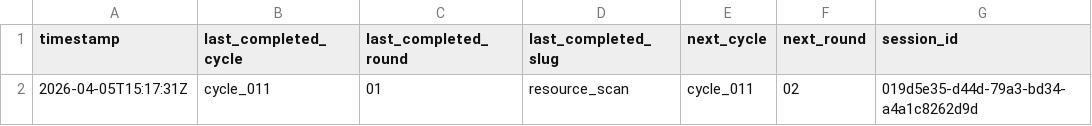
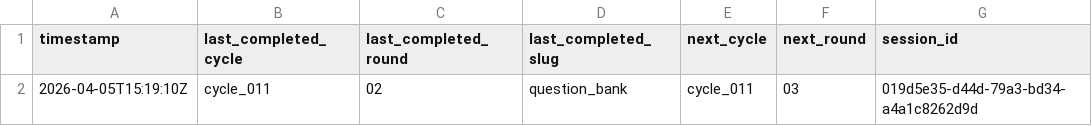
Before and after one commit to lachlanchen/LazyEarn, a TSV file: references/wealth-engine/last-stop.tsv, drawn as a sheet.

```diff
--- a/references/wealth-engine/last-stop.tsv
+++ b/references/wealth-engine/last-stop.tsv
@@ -1,2 +1,2 @@
 timestamp	last_completed_cycle	last_completed_round	last_completed_slug	next_cycle	next_round	session_id
-2026-04-05T15:17:31Z	cycle_011	01	resource_scan	cycle_011	02	019d5e35-d44d-79a3-bd34-a4a1c8262d9d
+2026-04-05T15:19:10Z	cycle_011	02	question_bank	cycle_011	03	019d5e35-d44d-79a3-bd34-a4a1c8262d9d
```
Also changed, not shown: references/wealth-engine/state.tsv, 5 other files.
